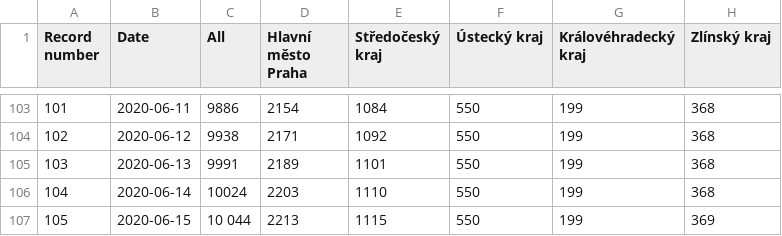
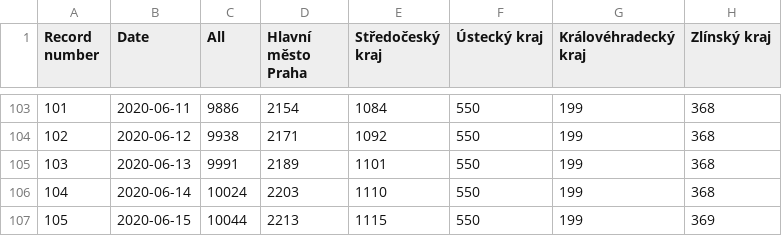
Before and after one commit to kukosek/czech-covid-db, a CSV file: uzis/records_confirmed_uzis.csv, drawn as a sheet; only a part is shown, gaps mark what is left out; the diff names each change by its address in the sheet, - before the commit and + after, or states it on an @@ line.

```diff
--- a/uzis/records_confirmed_uzis.csv
+++ b/uzis/records_confirmed_uzis.csv
-C107 (All): 10 044
+C107 (All): 10044
```
Also changed, not shown: 1 other file.
